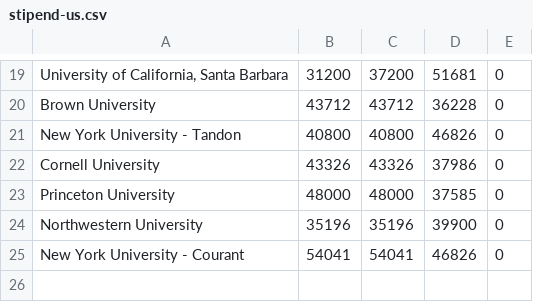
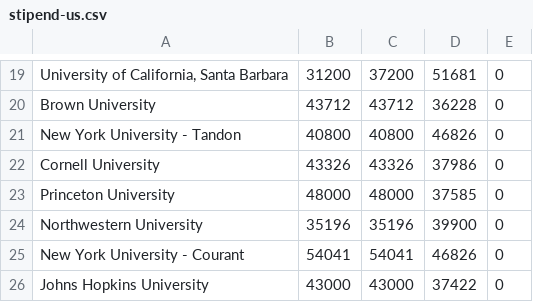
Before and after one commit to CSStipendRankings/CSStipendRankings, a CSV file: stipend-us.csv, drawn as a sheet; only a part is shown, gaps mark what is left out.

Commit message:
Add JHU

```diff
--- a/stipend-us.csv
+++ b/stipend-us.csv
@@ -25 +25,2 @@
 "New York University - Courant", 54041, 54041, 46826, 0
+"Johns Hopkins University", 43000, 43000, 37422, 0
```
